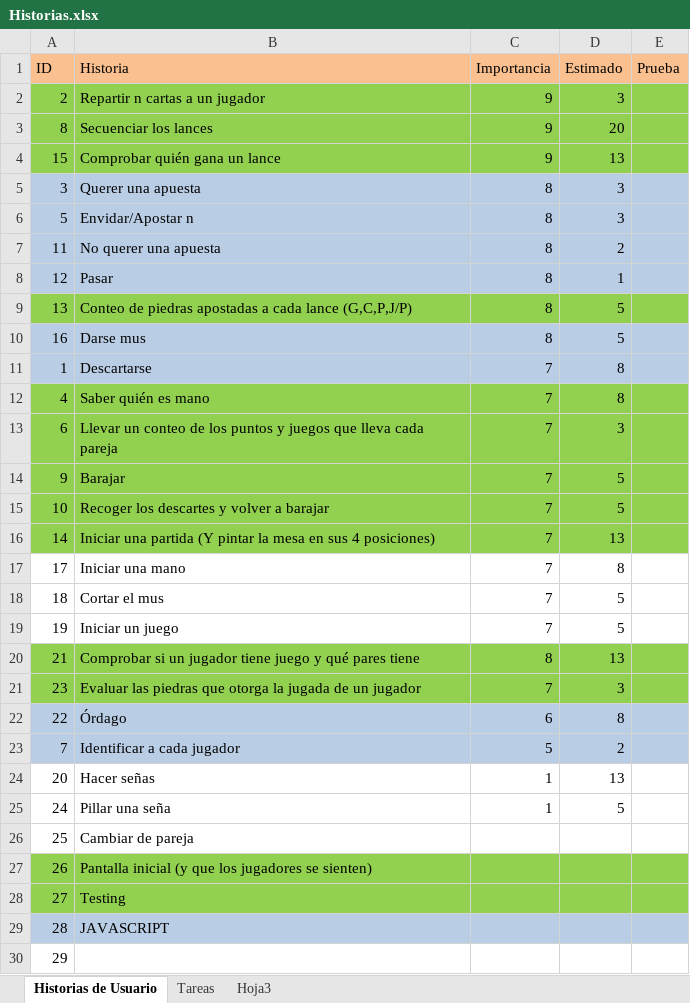
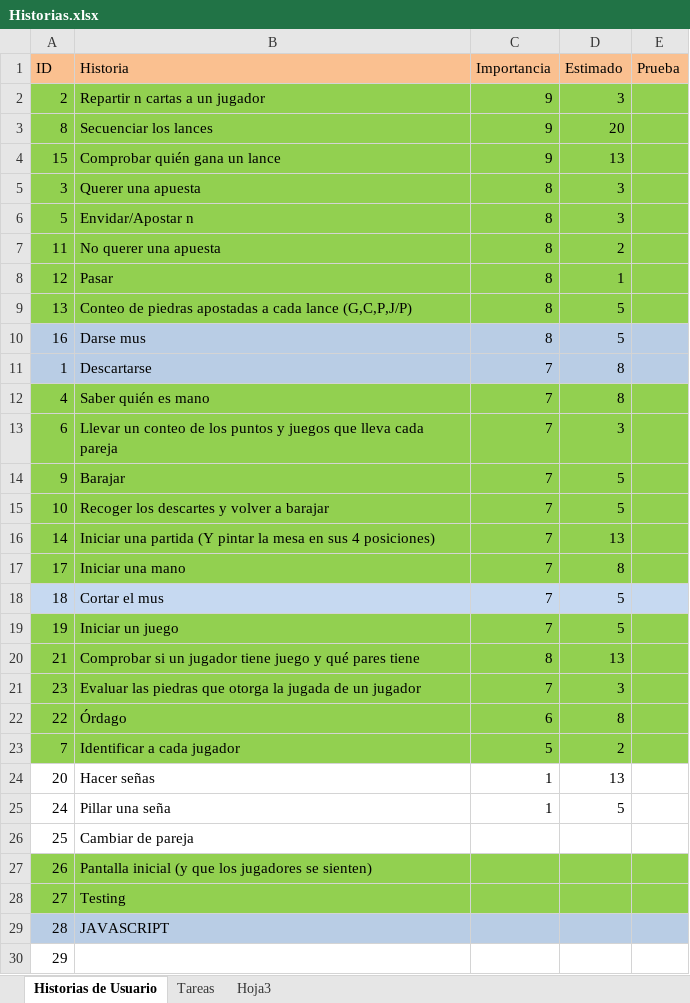
Before and after one commit to ocenteno/mus, an Excel workbook: Historias.xlsx, sheet Historias de Usuario, drawn as a sheet; only a part is shown; values as stored, in another font and other column widths than the file's, no borders; the diff names each change by its address in the sheet, - before the commit and + after, or states it on an @@ line.

```diff
--- a/Historias.xlsx (sheet Historias de Usuario)
+++ b/Historias.xlsx (sheet Historias de Usuario)
-A5:E8 fill: #B9CDE5
+A5:E8 fill: #92D050
-A17:E17 fill: none
+A17:E17 fill: #92D050
-A18:E18 fill: none
+A18:E18 fill: #C6D9F1
-A19:E19 fill: none
+A19:E19 fill: #92D050
-A22:E23 fill: #B9CDE5
+A22:E23 fill: #92D050
```
Also changed, not shown: 31 other files.
